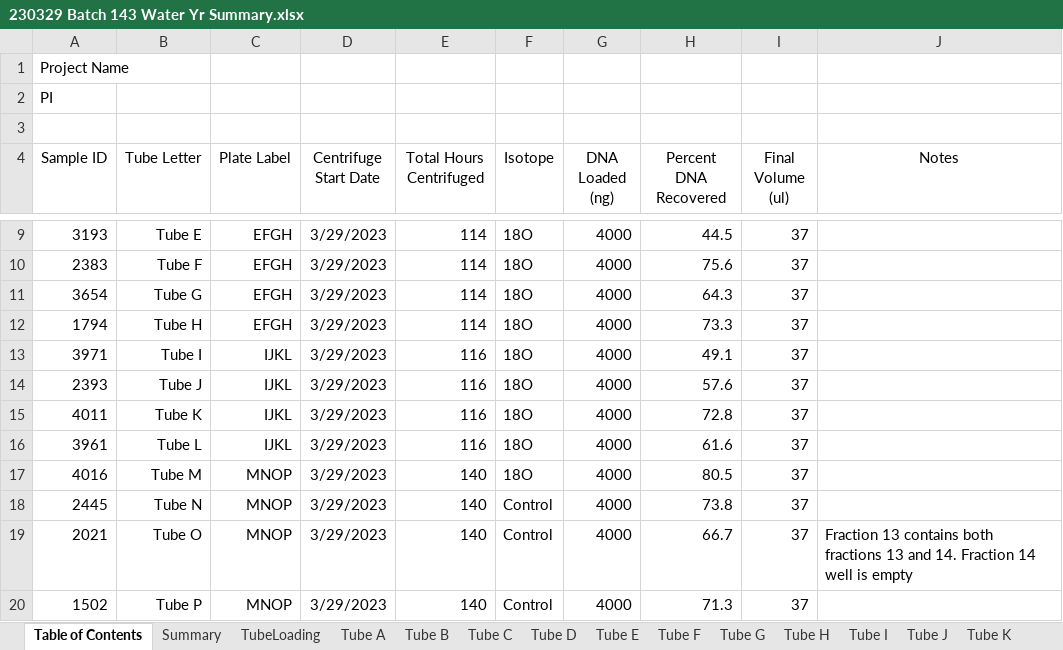
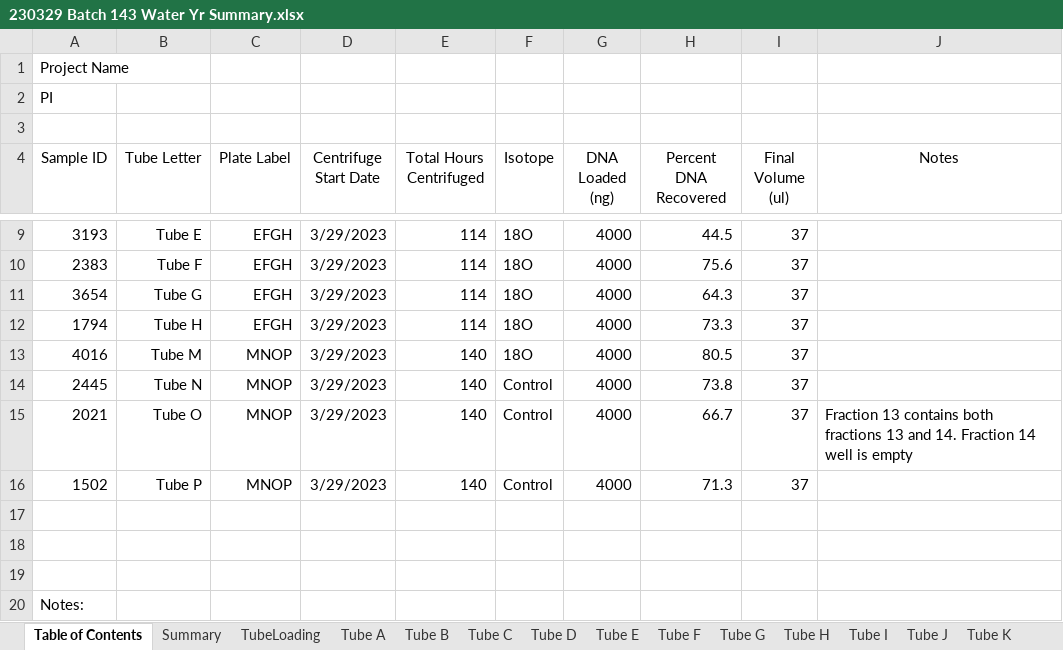
Before and after one commit to petaripenev/SIP, an Excel workbook: data/fractionation/230329 Batch 143 Water Yr Summary.xlsx, sheet Table of Contents, drawn as a sheet; only a part is shown, gaps mark what is left out; the shorter side is filled out with more unchanged rows; values as stored, in another font and other column widths than the file's, no borders; the diff names each change by its address in the sheet, - before the commit and + after, or states it on an @@ line.

```diff
--- a/data/fractionation/230329 Batch 143 Water Yr Summary.xlsx (sheet Table of Contents)
+++ b/data/fractionation/230329 Batch 143 Water Yr Summary.xlsx (sheet Table of Contents)
-row 13: 3971 | Tube I | IJKL | 3/29/2023 | 116 | 18O | 4000 | 49.1 | 37
-row 14: 2393 | Tube J | IJKL | 3/29/2023 | 116 | 18O | 4000 | 57.6 | 37
-row 15: 4011 | Tube K | IJKL | 3/29/2023 | 116 | 18O | 4000 | 72.8 | 37
-row 16: 3961 | Tube L | IJKL | 3/29/2023 | 116 | 18O | 4000 | 61.6 | 37
```
Also changed, not shown: sheet Summary, formulas that keep their value, charts or pictures, data/fractionation/220908 Batch 125 Water_Yr_Summary.xlsx, data/fractionation/230301 Batch 139 Water Yr Summary.xlsx, 35 other files.
